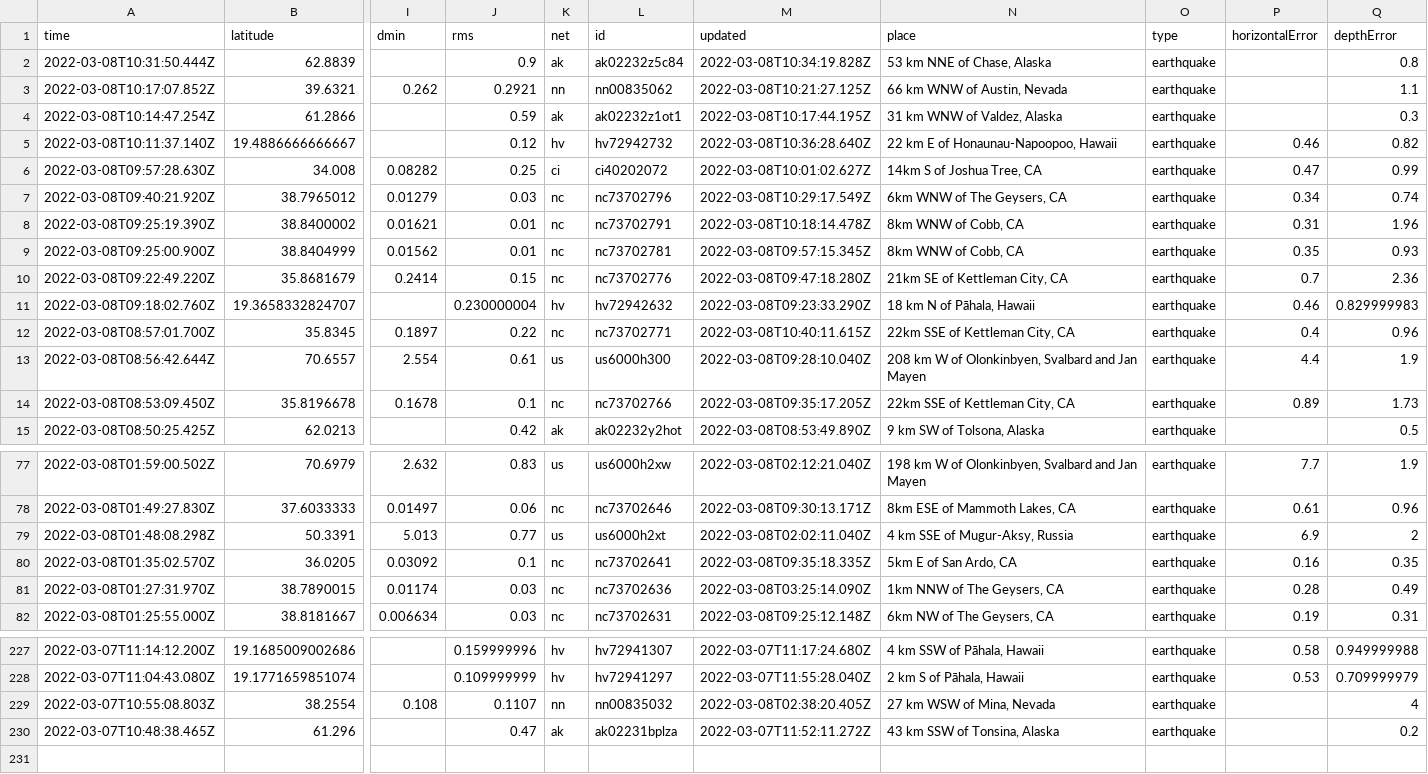
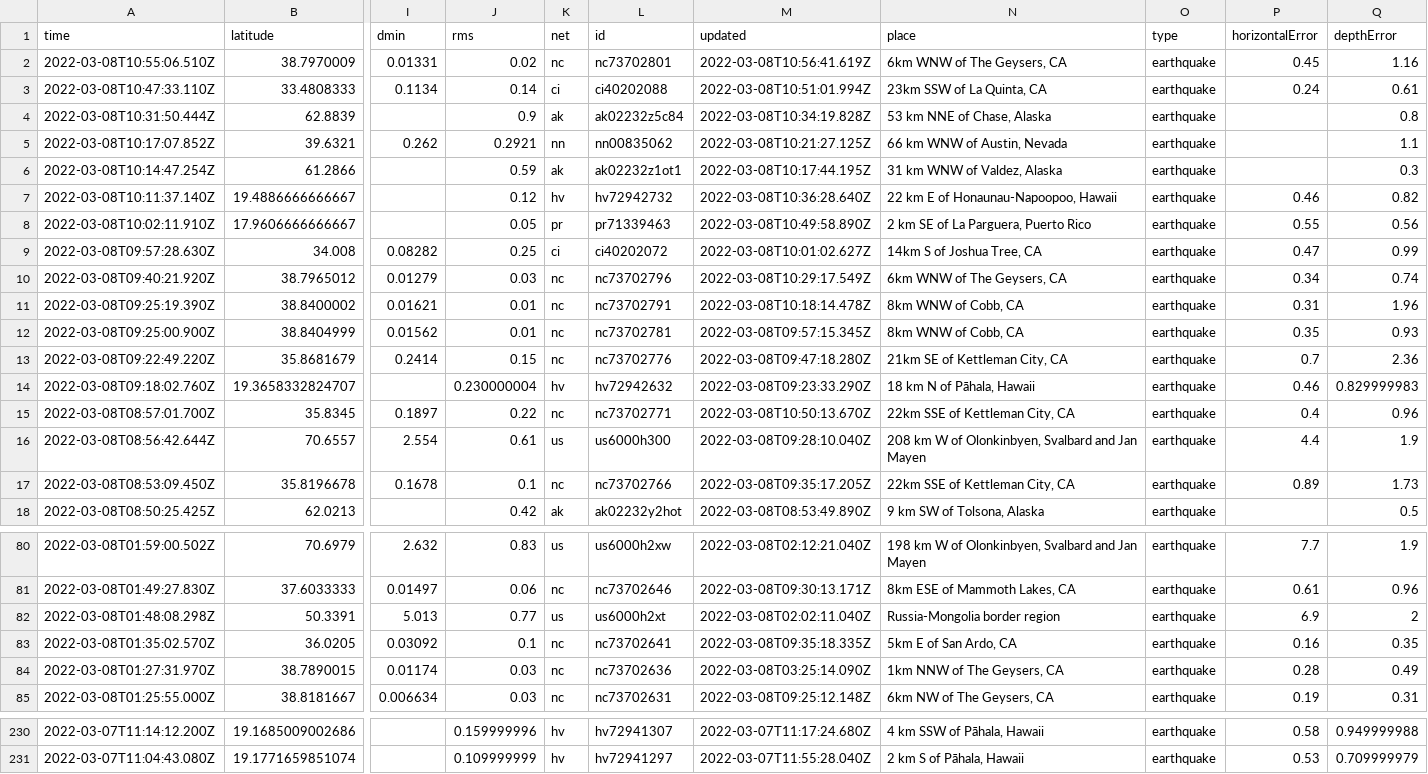
Before and after one commit to rachelll4/git-actions-nicar, a CSV file: usgs_current.csv, drawn as a sheet; only a part is shown, gaps mark what is left out; removed rows and columns are numbered as before the commit, all else as after; rows hold the shown columns only; the diff names each change by its address in the sheet, - before the commit and + after, or states it on an @@ line.

```diff
--- a/usgs_current.csv
+++ b/usgs_current.csv
+row 2: 2022-03-08T10:55:06.510Z | 38.7970009 | 0.01331 | 0.02 | nc | nc73702801 | 2022-03-08T10:56:41.619Z | 6km WNW of The Geysers, CA | earthquake | 0.45 | 1.16
+row 3: 2022-03-08T10:47:33.110Z | 33.4808333 | 0.1134 | 0.14 | ci | ci40202088 | 2022-03-08T10:51:01.994Z | 23km SSW of La Quinta, CA | earthquake | 0.24 | 0.61
+row 8: 2022-03-08T10:02:11.910Z | 17.9606666666667 |  | 0.05 | pr | pr71339463 | 2022-03-08T10:49:58.890Z | 2 km SE of La Parguera, Puerto Rico | earthquake | 0.55 | 0.56
-M15 (updated): 2022-03-08T10:40:11.615Z
+M15 (updated): 2022-03-08T10:50:13.670Z
-N82 (place): 4 km SSE of Mugur-Aksy, Russia
+N82 (place): Russia-Mongolia border region
-row 229: 2022-03-07T10:55:08.803Z | 38.2554 | 0.108 | 0.1107 | nn | nn00835032 | 2022-03-08T02:38:20.405Z | 27 km WSW of Mina, Nevada | earthquake |  | 4
-row 230: 2022-03-07T10:48:38.465Z | 61.296 |  | 0.47 | ak | ak02231bplza | 2022-03-07T11:52:11.272Z | 43 km SSW of Tonsina, Alaska | earthquake |  | 0.2
```
Also changed, not shown: 1 other file.
